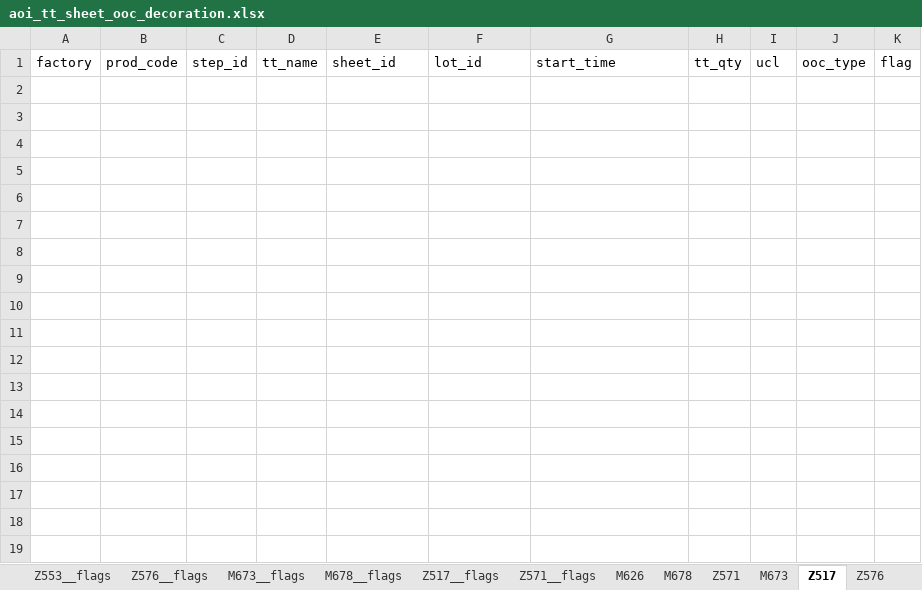
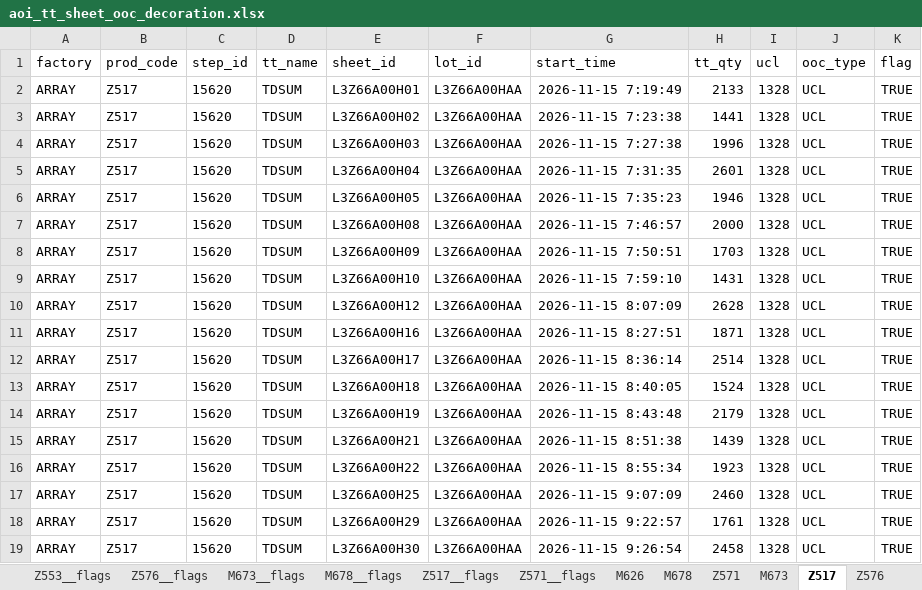
Before and after one commit to wzygio/vivo-project, an Excel workbook: resources/inline_domain/aoi_tt/aoi_tt_sheet_ooc_decoration.xlsx, sheet Z517, drawn as a sheet; values as stored, in another font and other column widths than the file's, no borders; the diff names each change by its address in the sheet, - before the commit and + after, or states it on an @@ line.

```diff
--- a/resources/inline_domain/aoi_tt/aoi_tt_sheet_ooc_decoration.xlsx (sheet Z517)
+++ b/resources/inline_domain/aoi_tt/aoi_tt_sheet_ooc_decoration.xlsx (sheet Z517)
+row 2: ARRAY | Z517 | 15620 | TDSUM | L3Z66A00H01 | L3Z66A00HAA | 2026-11-15 7:19:49 | 2133 | 1328 | UCL | TRUE
+row 3: ARRAY | Z517 | 15620 | TDSUM | L3Z66A00H02 | L3Z66A00HAA | 2026-11-15 7:23:38 | 1441 | 1328 | UCL | TRUE
+row 4: ARRAY | Z517 | 15620 | TDSUM | L3Z66A00H03 | L3Z66A00HAA | 2026-11-15 7:27:38 | 1996 | 1328 | UCL | TRUE
+row 5: ARRAY | Z517 | 15620 | TDSUM | L3Z66A00H04 | L3Z66A00HAA | 2026-11-15 7:31:35 | 2601 | 1328 | UCL | TRUE
+row 6: ARRAY | Z517 | 15620 | TDSUM | L3Z66A00H05 | L3Z66A00HAA | 2026-11-15 7:35:23 | 1946 | 1328 | UCL | TRUE
+row 7: ARRAY | Z517 | 15620 | TDSUM | L3Z66A00H08 | L3Z66A00HAA | 2026-11-15 7:46:57 | 2000 | 1328 | UCL | TRUE
+row 8: ARRAY | Z517 | 15620 | TDSUM | L3Z66A00H09 | L3Z66A00HAA | 2026-11-15 7:50:51 | 1703 | 1328 | UCL | TRUE
+row 9: ARRAY | Z517 | 15620 | TDSUM | L3Z66A00H10 | L3Z66A00HAA | 2026-11-15 7:59:10 | 1431 | 1328 | UCL | TRUE
+row 10: ARRAY | Z517 | 15620 | TDSUM | L3Z66A00H12 | L3Z66A00HAA | 2026-11-15 8:07:09 | 2628 | 1328 | UCL | TRUE
+row 11: ARRAY | Z517 | 15620 | TDSUM | L3Z66A00H16 | L3Z66A00HAA | 2026-11-15 8:27:51 | 1871 | 1328 | UCL | TRUE
+row 12: ARRAY | Z517 | 15620 | TDSUM | L3Z66A00H17 | L3Z66A00HAA | 2026-11-15 8:36:14 | 2514 | 1328 | UCL | TRUE
+row 13: ARRAY | Z517 | 15620 | TDSUM | L3Z66A00H18 | L3Z66A00HAA | 2026-11-15 8:40:05 | 1524 | 1328 | UCL | TRUE
+row 14: ARRAY | Z517 | 15620 | TDSUM | L3Z66A00H19 | L3Z66A00HAA | 2026-11-15 8:43:48 | 2179 | 1328 | UCL | TRUE
+row 15: ARRAY | Z517 | 15620 | TDSUM | L3Z66A00H21 | L3Z66A00HAA | 2026-11-15 8:51:38 | 1439 | 1328 | UCL | TRUE
+row 16: ARRAY | Z517 | 15620 | TDSUM | L3Z66A00H22 | L3Z66A00HAA | 2026-11-15 8:55:34 | 1923 | 1328 | UCL | TRUE
+row 17: ARRAY | Z517 | 15620 | TDSUM | L3Z66A00H25 | L3Z66A00HAA | 2026-11-15 9:07:09 | 2460 | 1328 | UCL | TRUE
+row 18: ARRAY | Z517 | 15620 | TDSUM | L3Z66A00H29 | L3Z66A00HAA | 2026-11-15 9:22:57 | 1761 | 1328 | UCL | TRUE
+row 19: ARRAY | Z517 | 15620 | TDSUM | L3Z66A00H30 | L3Z66A00HAA | 2026-11-15 9:26:54 | 2458 | 1328 | UCL | TRUE
```
Also changed, not shown: sheet Z553, sheet __refresh_meta__, resources/indicator_domain/qtime/qtime_alerts.xlsx, resources/inline_domain/aoi_rs/aoi_rs_sheet_oos_decoration.xlsx, 23 other files.
